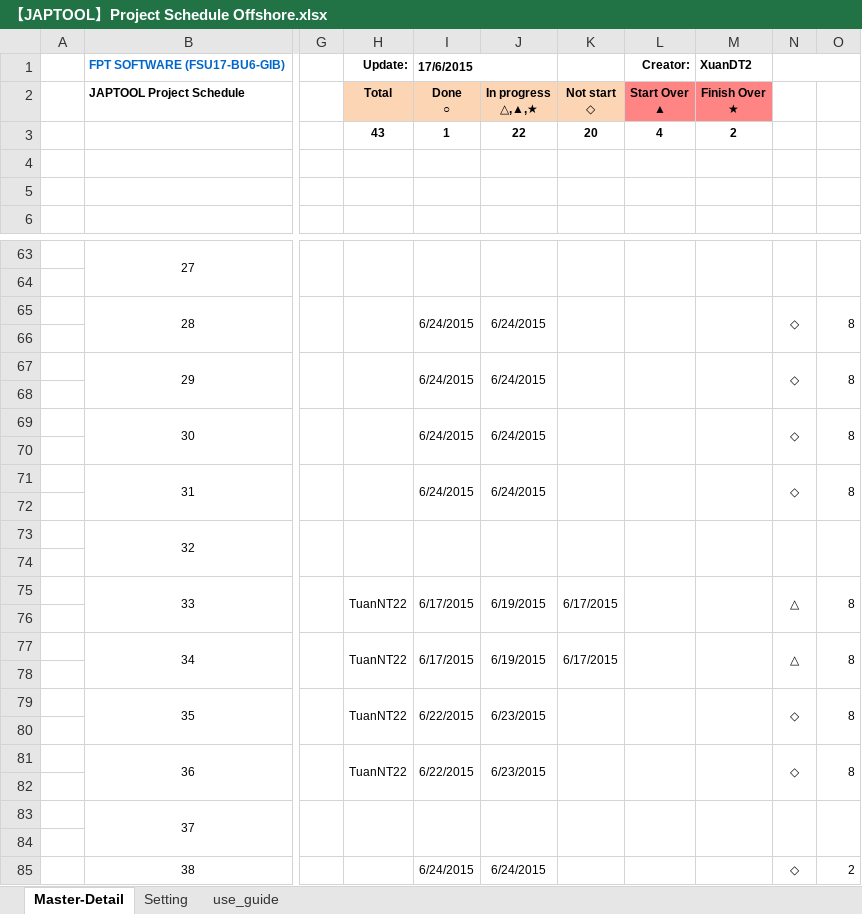
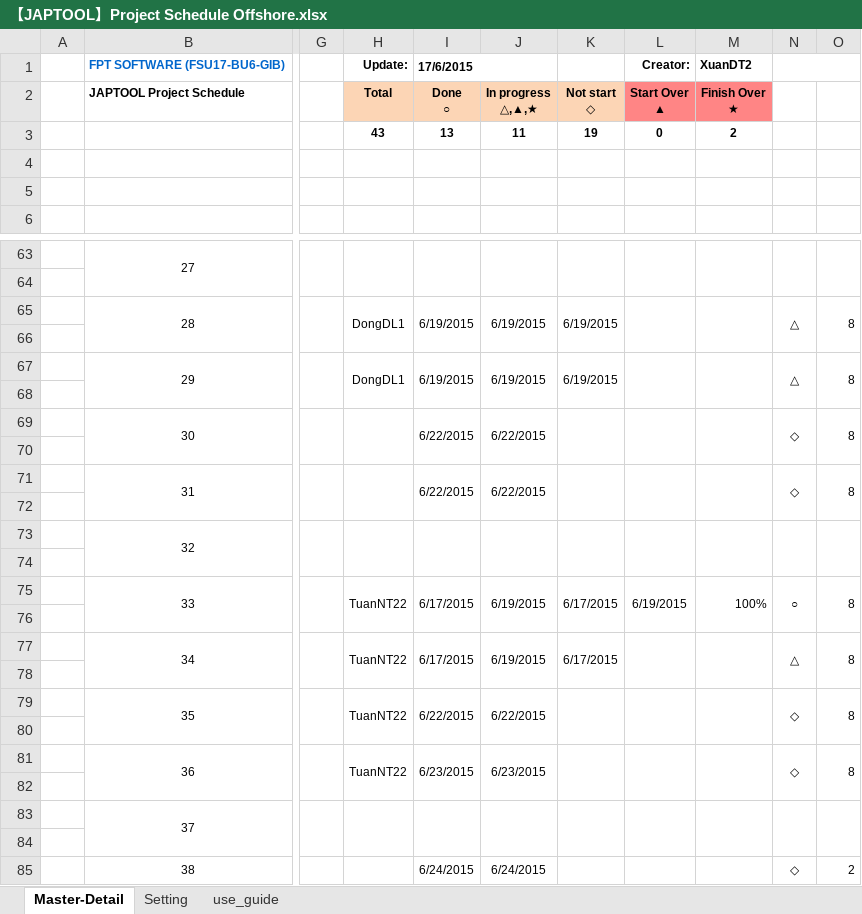
Before and after one commit to tugigroup/japtool, an Excel workbook: management/【JAPTOOL】Project Schedule Offshore.xlsx, sheet Master-Detail, drawn as a sheet; only a part is shown, gaps mark what is left out; values as stored, in another font and other column widths than the file's, no borders; conditional formats not drawn; removed rows and columns are numbered as before the commit, all else as after; rows hold the shown columns only; the diff covers the shown part only; the diff names each change by its address in the sheet, - before the commit and + after, or states it on an @@ line.

```diff
--- a/management/【JAPTOOL】Project Schedule Offshore.xlsx (sheet Master-Detail)
+++ b/management/【JAPTOOL】Project Schedule Offshore.xlsx (sheet Master-Detail)
-row 3:  |  |  | 43 | 1 | 22 | 20 | 4 | 2
+row 3:  |  |  | 43 | 13 | 11 | 19 | 0 | 2
-H65 (Total): (empty)
+H65 (Total): DongDL1
-I65 (Done ○): 6/24/2015
+I65 (Done ○): 6/19/2015
-J65 (In progress △,▲,★): 6/24/2015
+J65 (In progress △,▲,★): 6/19/2015
-K65 (Not start ◇): (empty)
+K65 (Not start ◇): 6/19/2015
-N65: ◇
+N65: △
-H67 (Total): (empty)
+H67 (Total): DongDL1
-I67 (Done ○): 6/24/2015
+I67 (Done ○): 6/19/2015
-J67 (In progress △,▲,★): 6/24/2015
+J67 (In progress △,▲,★): 6/19/2015
-K67 (Not start ◇): (empty)
+K67 (Not start ◇): 6/19/2015
-N67: ◇
+N67: △
-I69 (Done ○): 6/24/2015
+I69 (Done ○): 6/22/2015
-J69 (In progress △,▲,★): 6/24/2015
+J69 (In progress △,▲,★): 6/22/2015
-I71 (Done ○): 6/24/2015
+I71 (Done ○): 6/22/2015
-J71 (In progress △,▲,★): 6/24/2015
+J71 (In progress △,▲,★): 6/22/2015
-L75 (Start Over ▲): (empty)
+L75 (Start Over ▲): 6/19/2015
-M75 (Finish Over ★): (empty)
+M75 (Finish Over ★): 100%
-N75: △
+N75: ○
-J79 (In progress △,▲,★): 6/23/2015
+J79 (In progress △,▲,★): 6/22/2015
-I81 (Done ○): 6/22/2015
+I81 (Done ○): 6/23/2015
```
Also changed, not shown: 58 edited cells elsewhere in this sheet.
